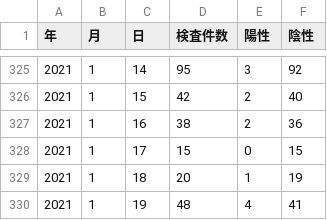
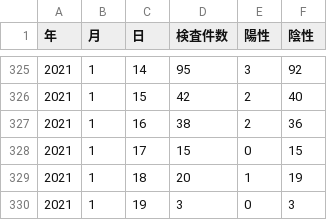
Before and after one commit to tottori-covid19/dataset, a CSV file: tottori/inspection.csv, drawn as a sheet; only a part is shown, gaps mark what is left out.

Commit message:
update-data

```diff
--- a/tottori/inspection.csv
+++ b/tottori/inspection.csv
@@ -329,2 +329,2 @@
 2021,1,18,20,1,19
-2021,1,19,48,4,41
+2021,1,19,3,0,3
```
